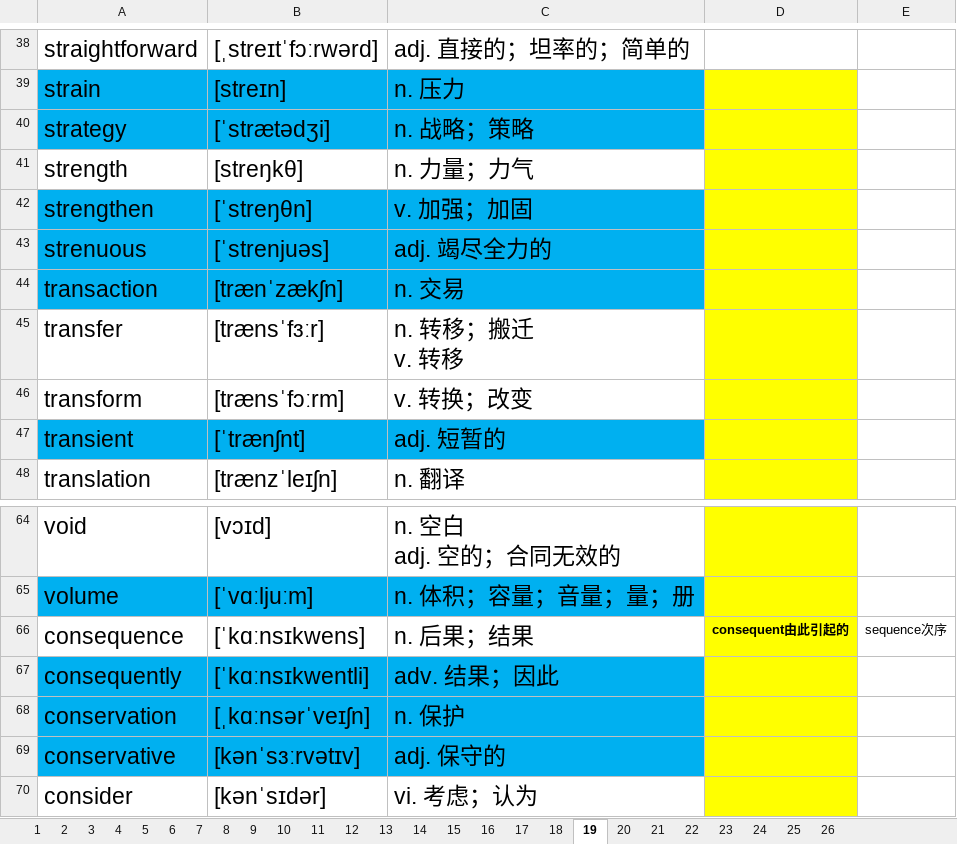
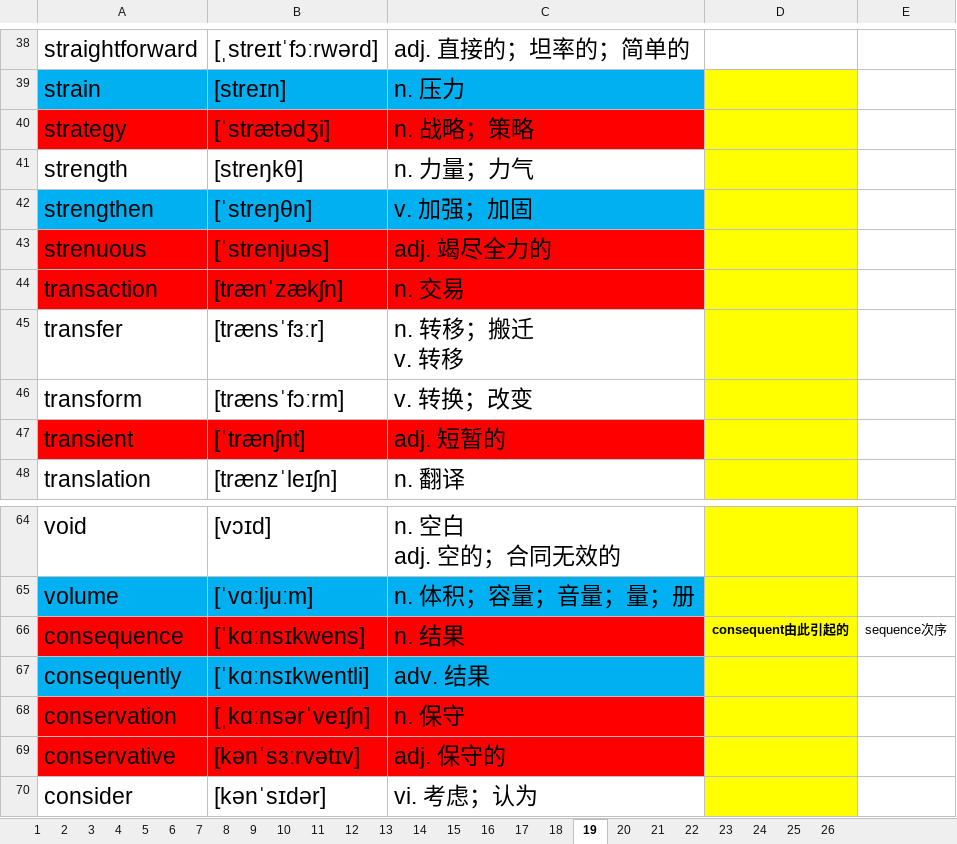
Before and after one commit to ahtcm/ebook, an Excel workbook: ebook/vocabulary/important.xlsx, sheet 19, drawn as a sheet; only a part is shown, gaps mark what is left out; values as stored, in another font and other column widths than the file's, no borders; the diff covers the shown part only; the diff names each change by its address in the sheet, - before the commit and + after, or states it on an @@ line.

```diff
--- a/ebook/vocabulary/important.xlsx (sheet 19)
+++ b/ebook/vocabulary/important.xlsx (sheet 19)
-A40:C40 fill: #00B0F0
+A40:C40 fill: #FF0000
-A43:C44 fill: #00B0F0
+A43:C44 fill: #FF0000
-A47:C47 fill: #00B0F0
+A47:C47 fill: #FF0000
-A66:C66 fill: none
+A66:C66 fill: #FF0000
-C66: n. 后果；结果
+C66: n. 结果
-C67: adv. 结果；因此
+C67: adv. 结果
-A68:C69 fill: #00B0F0
+A68:C69 fill: #FF0000
-C68: n. 保护
+C68: n. 保守
```
Also changed, not shown: cell formats elsewhere in this sheet, sheet 20.
